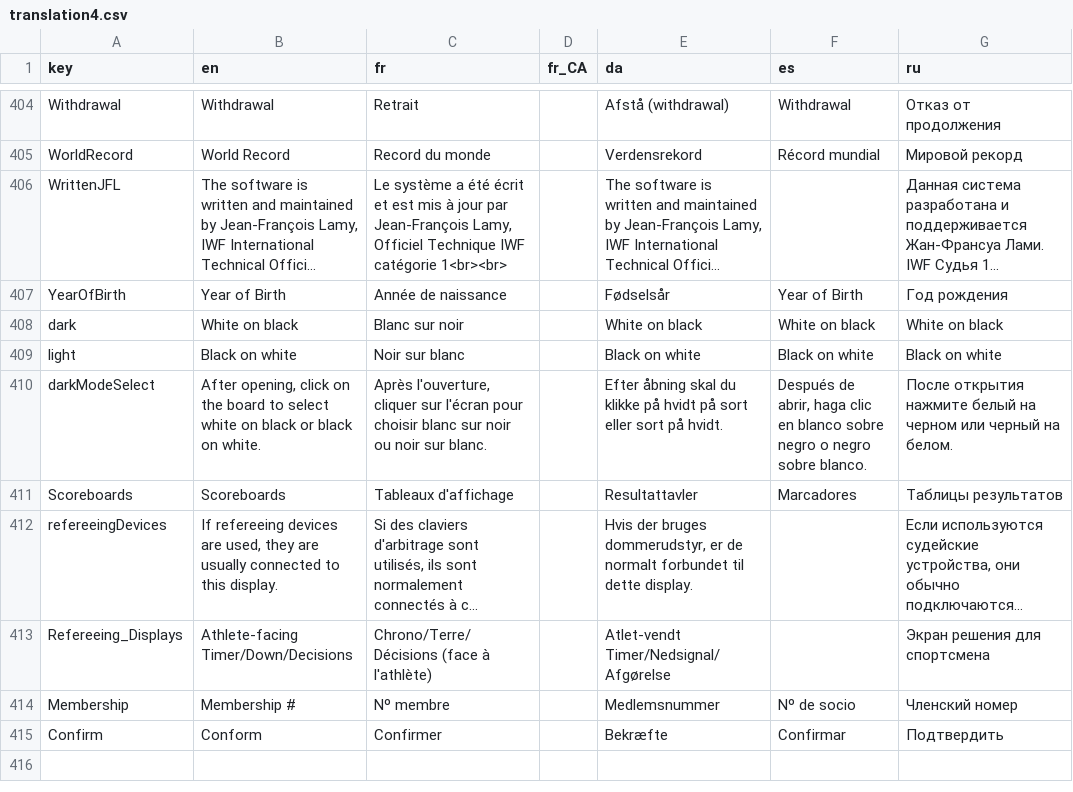
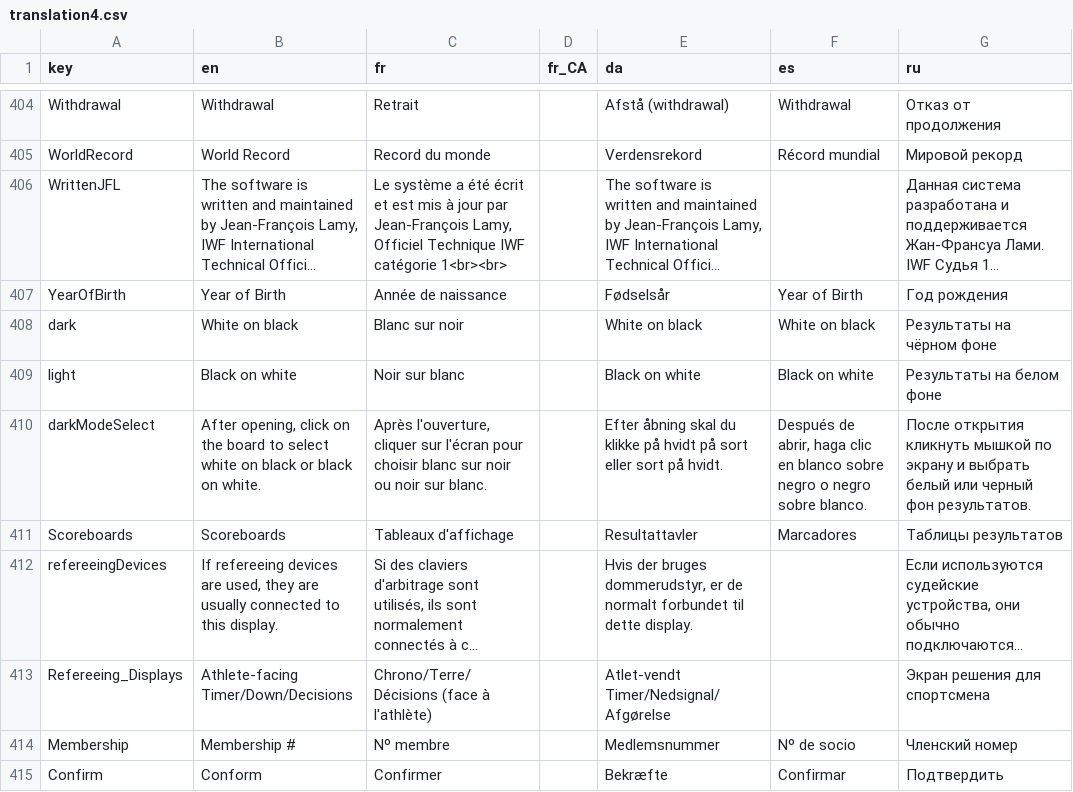
Before and after one commit to jflamy/owlcms4, a CSV file: owlcms/src/main/resources/i18n/translation4.csv, drawn as a sheet; only a part is shown, gaps mark what is left out; long unchanged cells end in …; the diff names each change by its address in the sheet, - before the commit and + after, or states it on an @@ line.

Commit message:
updated Russian translation

```diff
--- a/owlcms/src/main/resources/i18n/translation4.csv
+++ b/owlcms/src/main/resources/i18n/translation4.csv
-G408 (ru): White on black
+G408 (ru): Результаты на чёрном фоне
-G409 (ru): Black on white
+G409 (ru): Результаты на белом фоне
-G410 (ru): После открытия нажмите белый на черном или черный на белом.
+G410 (ru): После открытия кликнуть мышкой по экрану и выбрать белый или черный фон результатов.
```
